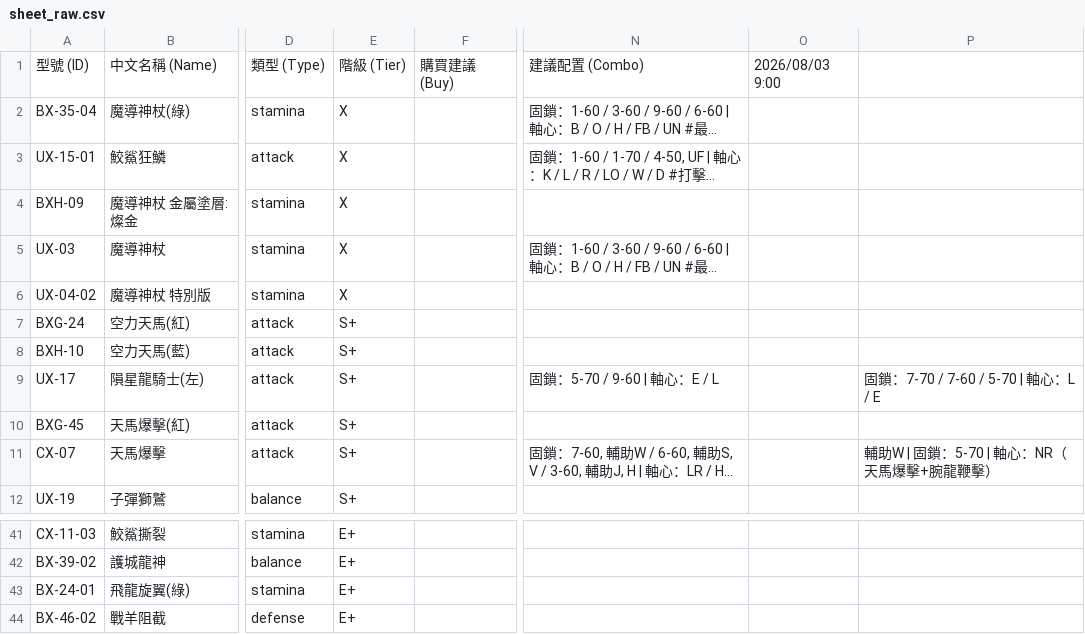
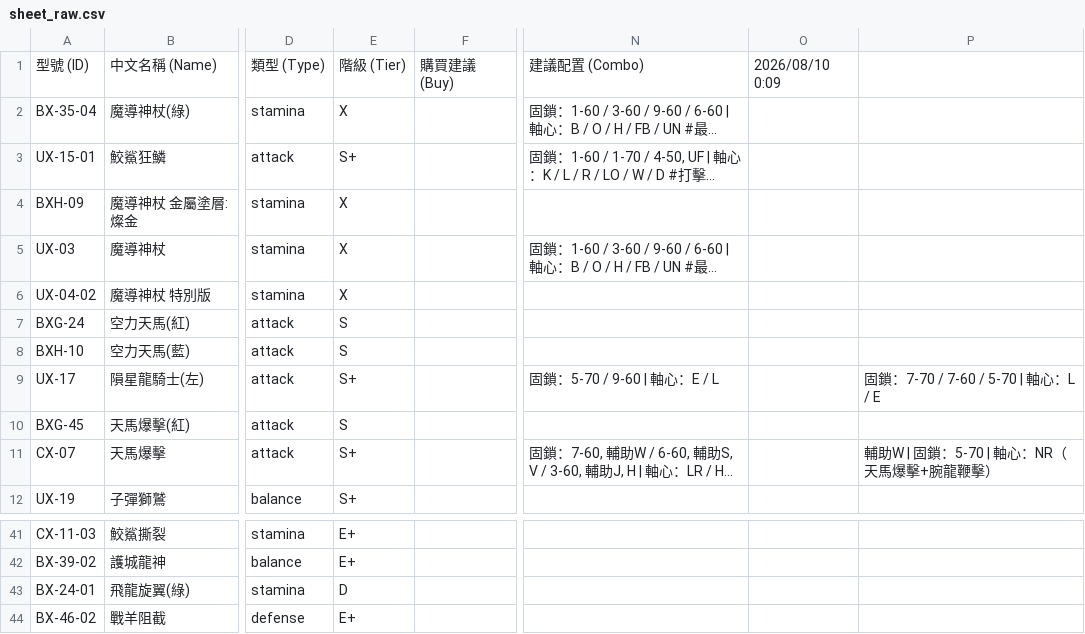
Before and after one commit to YMUNick/beyblade_analysis, a CSV file: tools/sheet_raw.csv, drawn as a sheet; only a part is shown, gaps mark what is left out; long unchanged cells end in …; the diff names each change by its address in the sheet, - before the commit and + after, or states it on an @@ line.

```diff
--- a/tools/sheet_raw.csv
+++ b/tools/sheet_raw.csv
-O1: 2026/08/03 9:00
+O1: 2026/08/10 0:09
-E3: X
+E3: S+
-E7:E8: S+
+E7:E8: S
-E10: S+
+E10: S
-E43: E+
+E43: D
```
Also changed, not shown: 2 other files.
